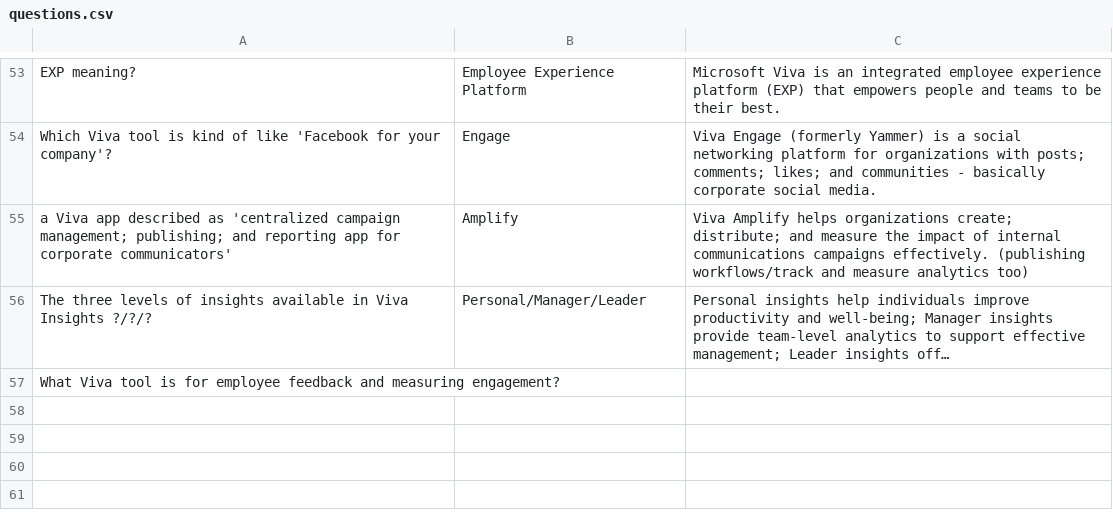
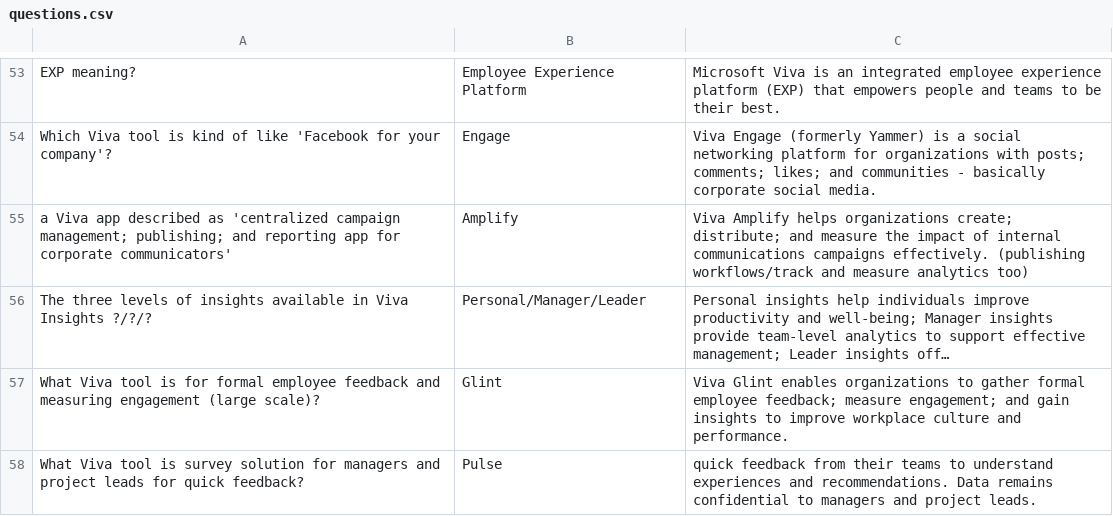
Before and after one commit to basinx/MemoryGame, a CSV file: questions.csv, drawn as a sheet; only a part is shown, gaps mark what is left out; long unchanged cells end in …; removed rows and columns are numbered as before the commit, all else as after; the diff names each change by its address in the sheet, - before the commit and + after, or states it on an @@ line.

Commit message:
Updated Questions

```diff
--- a/questions.csv
+++ b/questions.csv
-row 57: What Viva tool is for employee feedback and measuring engagement?
+row 57: What Viva tool is for formal employee feedback and measuring engagement (large scale)? | Glint | Viva Glint enables organizations to gather formal employee feedback; measure engagement; and gain insights to improve workplace culture and performance.
+row 58: What Viva tool is survey solution for managers and project leads for quick feedback? | Pulse | quick feedback from their teams to understand experiences and recommendations. Data remains confidential to managers and project leads.
```
